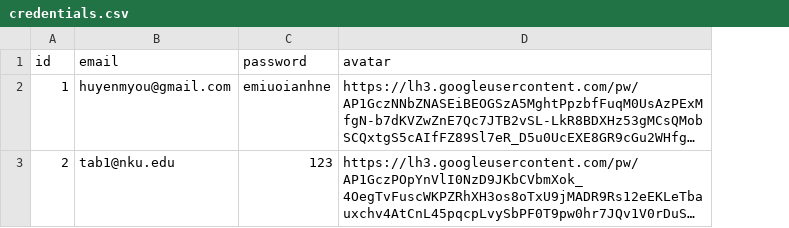
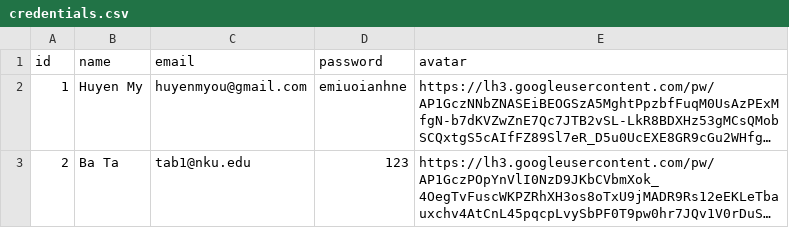
Before and after one commit to BrokenWhiteRice/TestOnMemories, a CSV file: util/credentials.csv, drawn as a sheet; long unchanged cells end in …; the diff names each change by its address in the sheet, - before the commit and + after, or states it on an @@ line.

```diff
--- a/util/credentials.csv
+++ b/util/credentials.csv
+column B (name), rows 2-3: Huyen My | Ba Ta
```
Also changed, not shown: 58 other files.
